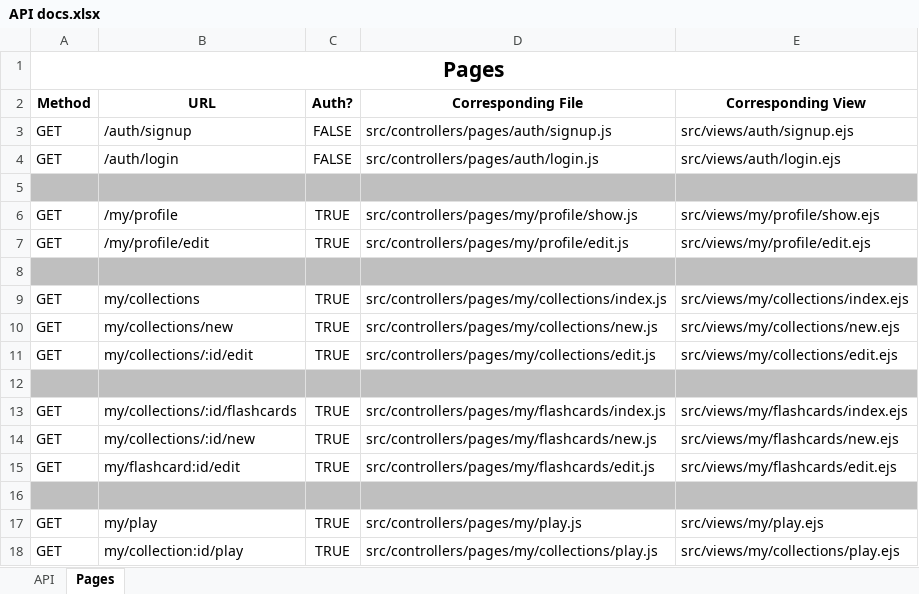
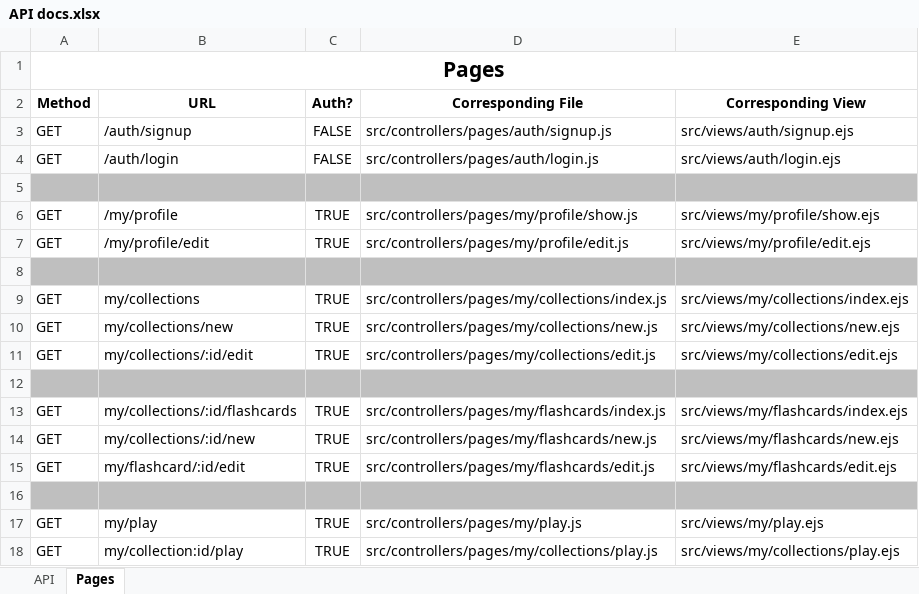
Before and after one commit to ArturAronov/project2-cardify, an Excel workbook: resources/API docs.xlsx, sheet Pages, drawn as a sheet; values as stored, in another font and other column widths than the file's, no borders; the diff names each change by its address in the sheet, - before the commit and + after, or states it on an @@ line.

Commit message:
added pages controller and views, and connected them with router

```diff
--- a/resources/API docs.xlsx (sheet Pages)
+++ b/resources/API docs.xlsx (sheet Pages)
-B15 (URL): my/flashcard:id/edit
+B15 (URL): my/flashcard/:id/edit
```
Also changed, not shown: 23 other files.
